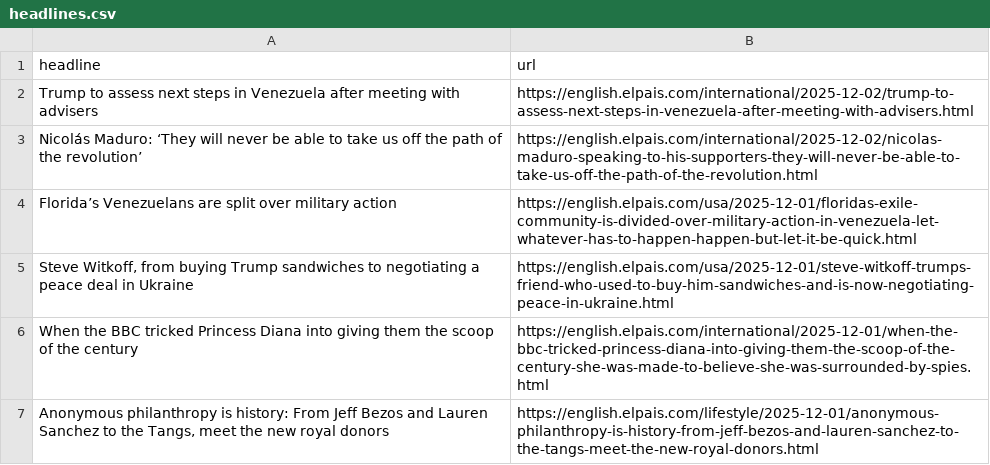
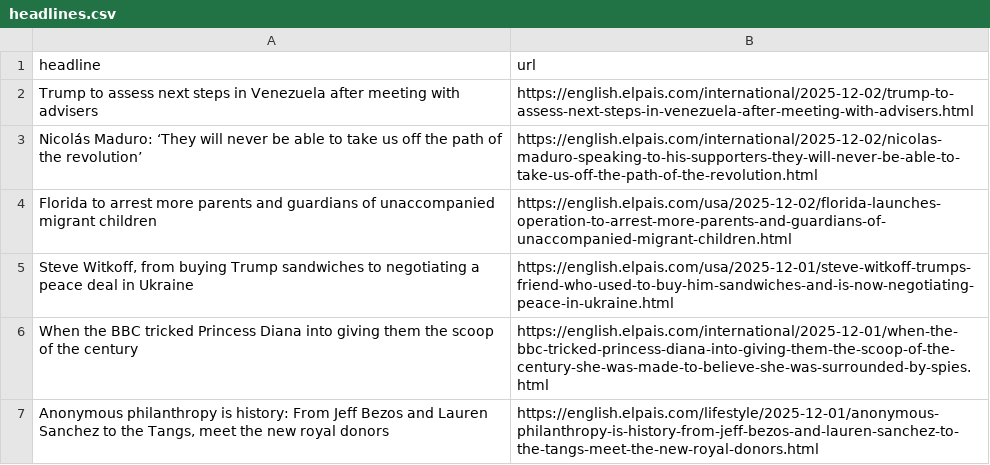
Before and after one commit to patvoe/lede-2024-auto-scraper, a CSV file: headlines.csv, drawn as a sheet; only a part is shown.

```diff
--- a/headlines.csv
+++ b/headlines.csv
@@ -3,3 +3,3 @@ Trump to assess next steps in Venezuela after meeting with advisers,https://engl
 Nicolás Maduro: ‘They will never be able to take us off the path of the revolution’,https://english.elpais.com/international/2025-12-02/nicolas-maduro-speaking-to-his-supporters-they-will-never-be-able-to-take-us-off-the-path-of-the-revolution.html
-Florida’s Venezuelans are split over military action,https://english.elpais.com/usa/2025-12-01/floridas-exile-community-is-divided-over-military-action-in-venezuela-let-whatever-has-to-happen-happen-but-let-it-be-quick.html
+Florida to arrest more parents and guardians of unaccompanied migrant children,https://english.elpais.com/usa/2025-12-02/florida-launches-operation-to-arrest-more-parents-and-guardians-of-unaccompanied-migrant-children.html
 "Steve Witkoff, from buying Trump sandwiches to negotiating a peace deal in Ukraine",https://english.elpais.com/usa/2025-12-01/steve-witkoff-trumps-friend-who-used-to-buy-him-sandwiches-and-is-now-negotiating-peace-in-ukraine.html
```
